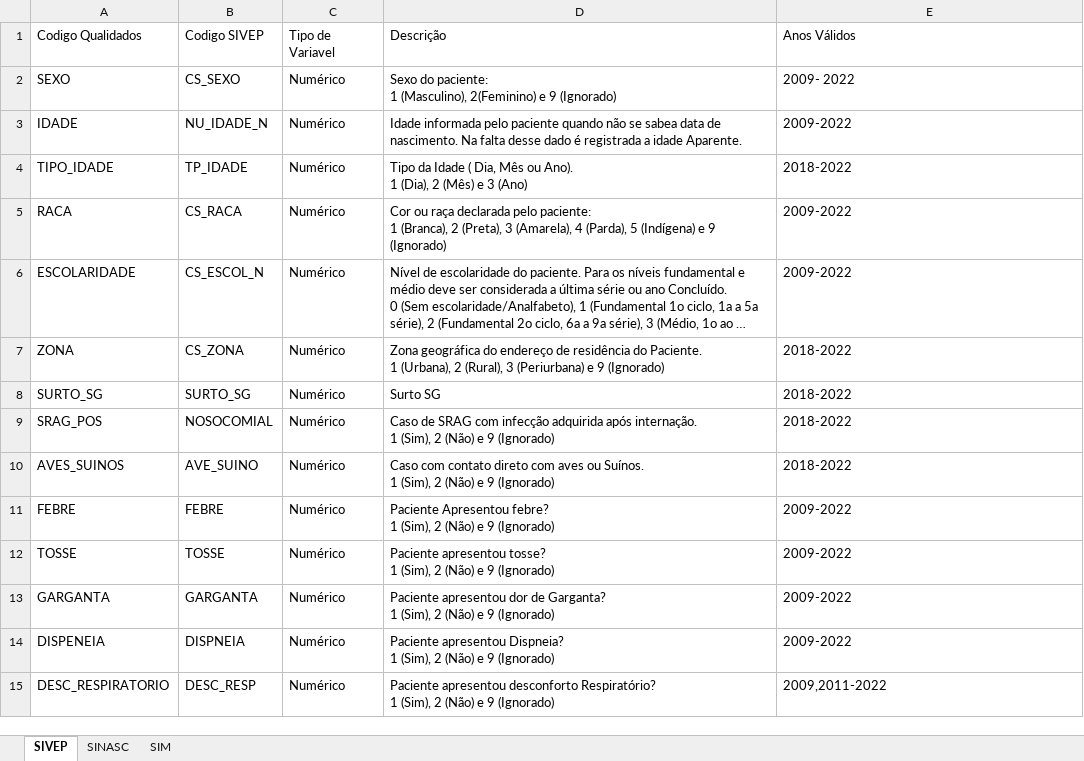
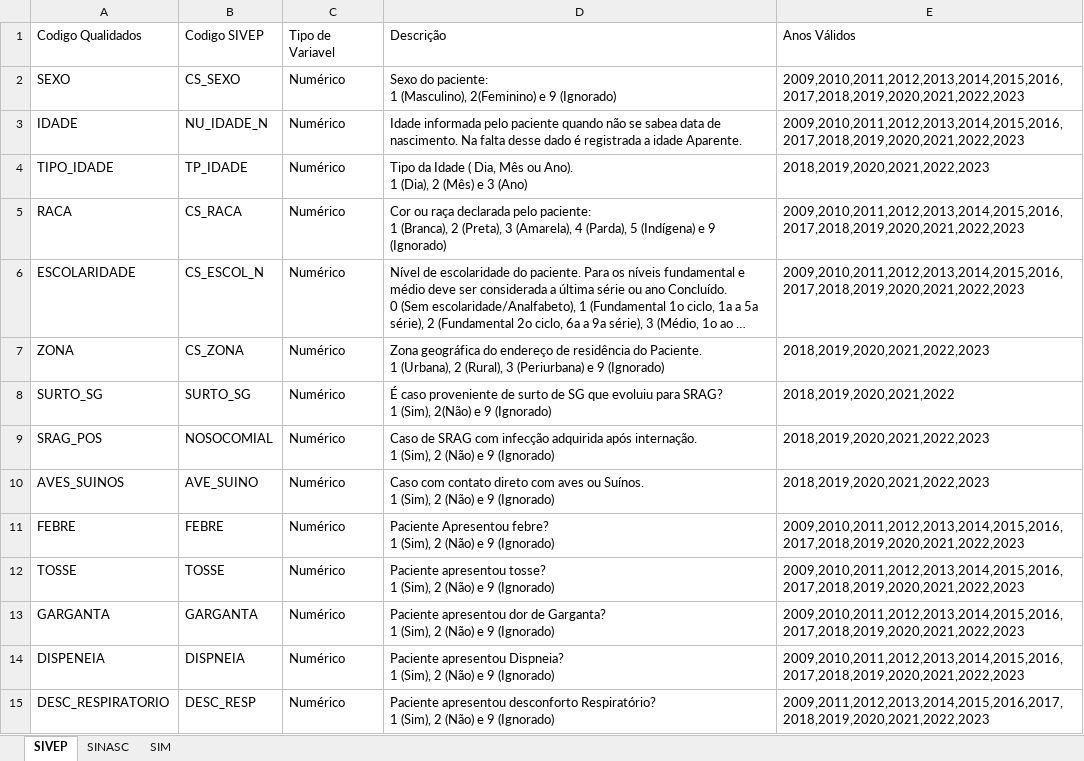
Before and after one commit to observatorioobstetrico/Qualidados, an Excel workbook: data1/dicionarios.xlsx, sheet SIVEP, drawn as a sheet; only a part is shown; long unchanged cells end in …; values as stored, in another font and other column widths than the file's, no cell formats; charts and pictures not drawn; ↵ is a line break in a cell; the diff covers the shown part only; the diff names each change by its address in the sheet, - before the commit and + after, or states it on an @@ line.

```diff
--- a/data1/dicionarios.xlsx (sheet SIVEP)
+++ b/data1/dicionarios.xlsx (sheet SIVEP)
-E2 (Anos Válidos): 2009- 2022
+E2 (Anos Válidos): 2009,2010,2011,2012,2013,2014,2015,2016,2017,2018,2019,2020,2021,2022,2023
-E3 (Anos Válidos): 2009-2022
+E3 (Anos Válidos): 2009,2010,2011,2012,2013,2014,2015,2016,2017,2018,2019,2020,2021,2022,2023
-E4 (Anos Válidos): 2018-2022
+E4 (Anos Válidos): 2018,2019,2020,2021,2022,2023
-E5:E6 (Anos Válidos): 2009-2022
+E5:E6 (Anos Válidos): 2009,2010,2011,2012,2013,2014,2015,2016,2017,2018,2019,2020,2021,2022,2023
-E7 (Anos Válidos): 2018-2022
+E7 (Anos Válidos): 2018,2019,2020,2021,2022,2023
-D8 (Descrição): Surto SG
+D8 (Descrição): É caso proveniente de surto de SG que evoluiu para SRAG? ↵ 1 (Sim), 2(Não) e 9 (Ignorado)
-E8 (Anos Válidos): 2018-2022
+E8 (Anos Válidos): 2018,2019,2020,2021,2022
-E9:E10 (Anos Válidos): 2018-2022
+E9:E10 (Anos Válidos): 2018,2019,2020,2021,2022,2023
-E11:E14 (Anos Válidos): 2009-2022
+E11:E14 (Anos Válidos): 2009,2010,2011,2012,2013,2014,2015,2016,2017,2018,2019,2020,2021,2022,2023
-E15 (Anos Válidos): 2009,2011-2022
+E15 (Anos Válidos): 2009,2011,2012,2013,2014,2015,2016,2017,2018,2019,2020,2021,2022,2023
```
Also changed, not shown: 6 added rows and 53 edited cells elsewhere in this sheet, cell formats, charts or pictures, 11 other files.
